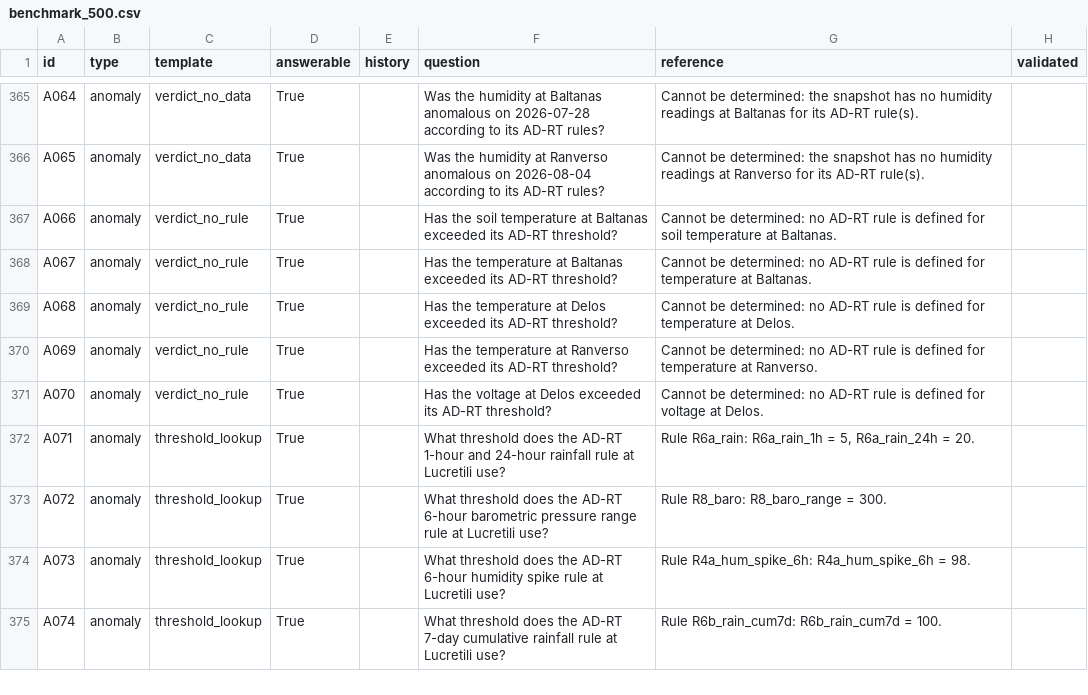
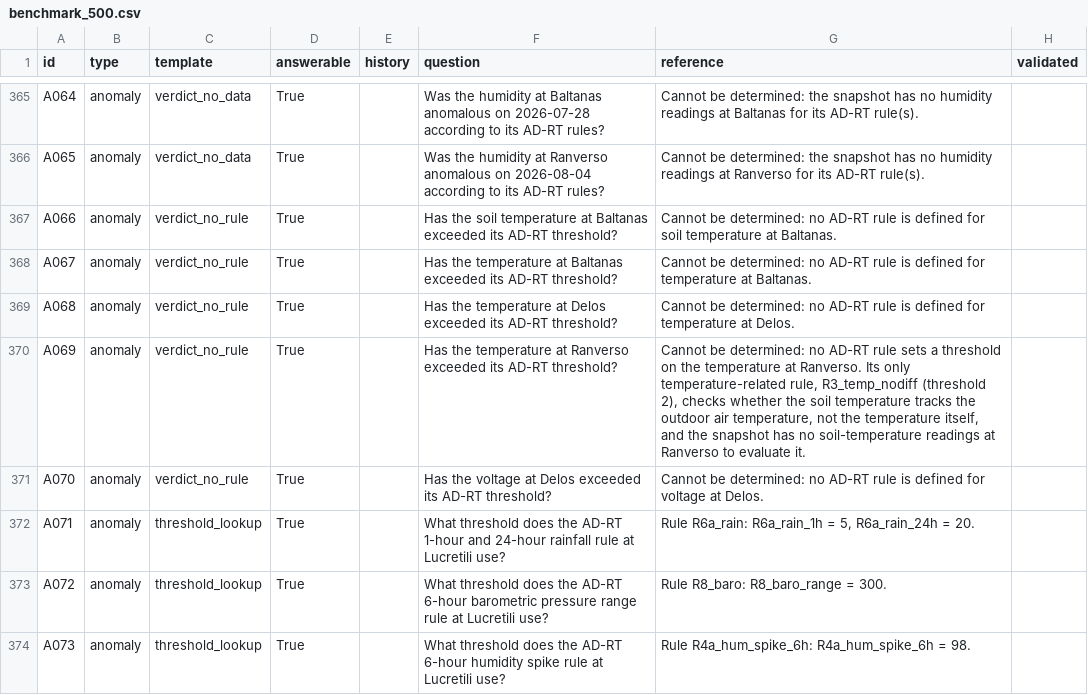
Before and after one commit to engineerkong/ARGUS-KGQA, a CSV file: material/benchmark_500.csv, drawn as a sheet; only a part is shown, gaps mark what is left out; the shorter side is filled out with more unchanged rows.

Commit message:
update and add new user dataset

```diff
--- a/material/benchmark_500.csv
+++ b/material/benchmark_500.csv
@@ -369,3 +369,3 @@ A067,anomaly,verdict_no_rule,True,,Has the temperature at Baltanas exceeded its
 A068,anomaly,verdict_no_rule,True,,Has the temperature at Delos exceeded its AD-RT threshold?,Cannot be determined: no AD-RT rule is defined for temperature at Delos.,
-A069,anomaly,verdict_no_rule,True,,Has the temperature at Ranverso exceeded its AD-RT threshold?,Cannot be determined: no AD-RT rule is defined for temperature at Ranverso.,
+A069,anomaly,verdict_no_rule,True,,Has the temperature at Ranverso exceeded its AD-RT threshold?,"Cannot be determined: no AD-RT rule sets a threshold on the temperature at Ranverso. Its only temperature-related rule, R3_temp_nodiff (threshold 2), checks whether the soil temperature tracks the outdoor air temperature, not the temperature itself, and the snapshot has no soil-temperature readings at Ranverso to evaluate it.",
 A070,anomaly,verdict_no_rule,True,,Has the voltage at Delos exceeded its AD-RT threshold?,Cannot be determined: no AD-RT rule is defined for voltage at Delos.,
```
Also changed, not shown: 24 other files.
